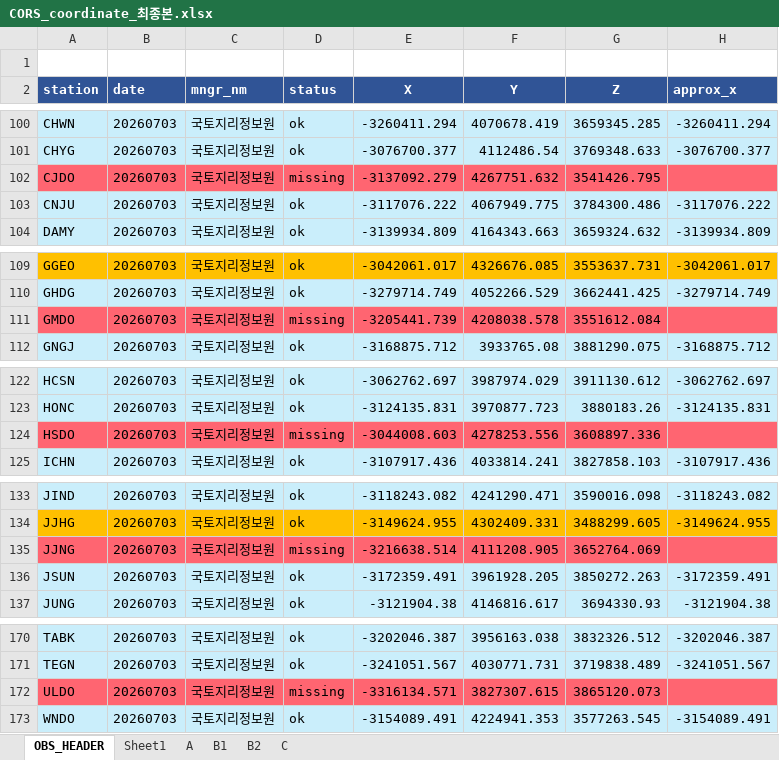
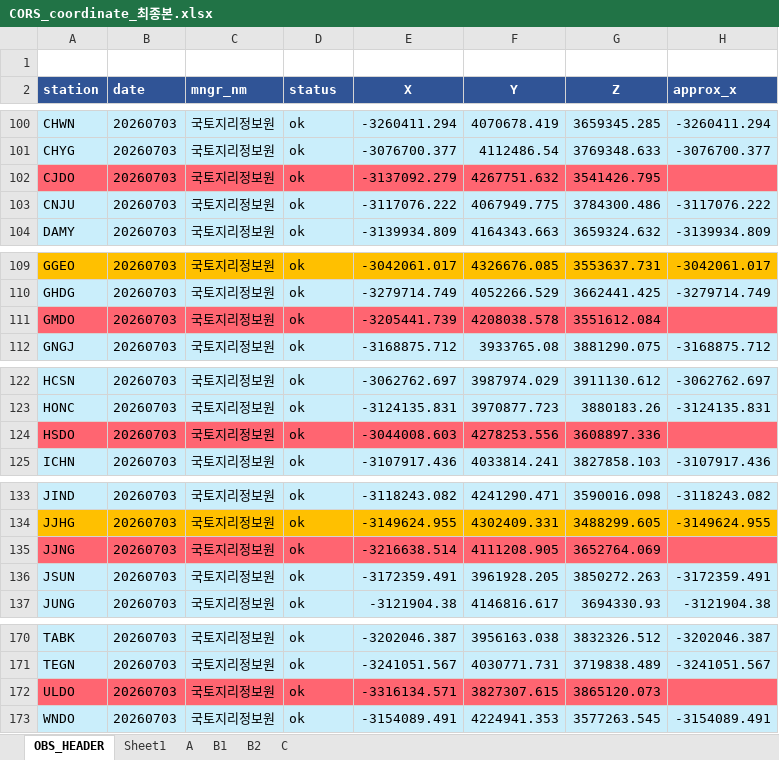
Before and after one commit to kimdonguke/Good, an Excel workbook: Data/CORS_coordinate_최종본.xlsx, sheet OBS_HEADER, drawn as a sheet; only a part is shown, gaps mark what is left out; values as stored, in another font and other column widths than the file's, no borders; the diff names each change by its address in the sheet, - before the commit and + after, or states it on an @@ line.

```diff
--- a/Data/CORS_coordinate_최종본.xlsx (sheet OBS_HEADER)
+++ b/Data/CORS_coordinate_최종본.xlsx (sheet OBS_HEADER)
-D102 (status): missing
+D102 (status): ok
-D111 (status): missing
+D111 (status): ok
-D124 (status): missing
+D124 (status): ok
-D135 (status): missing
+D135 (status): ok
-D172 (status): missing
+D172 (status): ok
```
Also changed, not shown: 2차/망최적화/100_station_list.xlsx, 20 other files.
